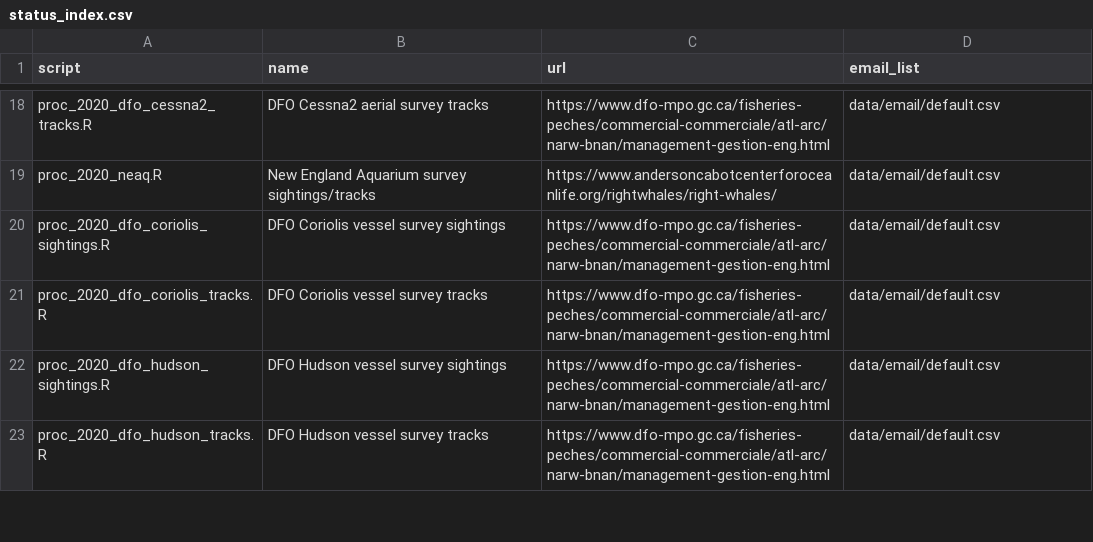
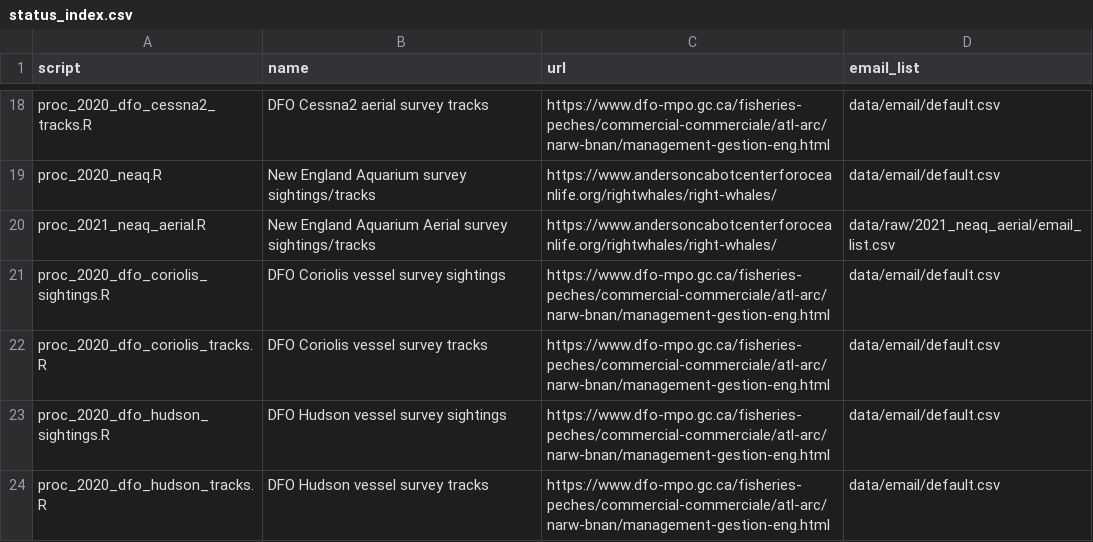
Before and after one commit to hansenjohnson/WhaleMap, a CSV file: status_index.csv, drawn as a sheet; only a part is shown, gaps mark what is left out; the diff names each change by its address in the sheet, - before the commit and + after, or states it on an @@ line.

Commit message:
add neaq aerial

```diff
--- a/status_index.csv
+++ b/status_index.csv
+row 20: proc_2021_neaq_aerial.R | New England Aquarium Aerial survey sightings/tracks | https://www.andersoncabotcenterforoceanlife.org/rightwhales/right-whales/ | data/raw/2021_neaq_aerial/email_list.csv
```
Also changed, not shown: 3 other files.
